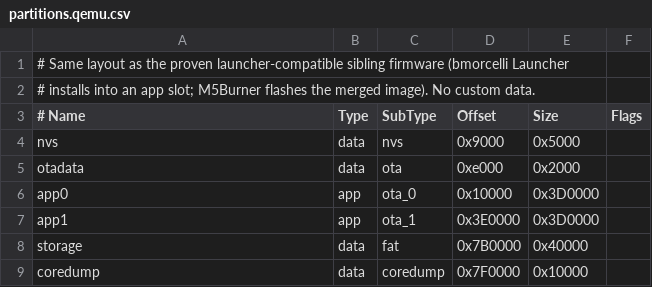
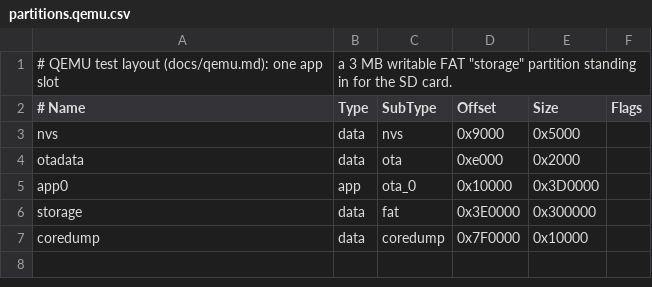
Before and after one commit to londheymanounou/cardpass, a CSV file: firmware/partitions.qemu.csv, drawn as a sheet.

```diff
--- a/firmware/partitions.qemu.csv
+++ b/firmware/partitions.qemu.csv
@@ -1,3 +1,2 @@
-# Same layout as the proven launcher-compatible sibling firmware (bmorcelli Launcher
-# installs into an app slot; M5Burner flashes the merged image). No custom data.
+# QEMU test layout (docs/qemu.md): one app slot, a 3 MB writable FAT "storage" partition standing in for the SD card.
 # Name,   Type, SubType, Offset,   Size,     Flags
@@ -6,4 +5,3 @@ otadata,  data, ota,     0xe000,   0x2000,
 app0,     app,  ota_0,   0x10000,  0x3D0000,
-app1,     app,  ota_1,   0x3E0000, 0x3D0000,
-storage,  data, fat,     0x7B0000, 0x40000,
+storage,  data, fat,     0x3E0000, 0x300000,
 coredump, data, coredump,0x7F0000, 0x10000,
```
Also changed, not shown: 10 other files.
